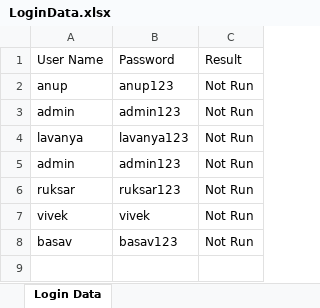
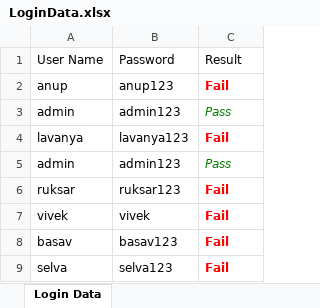
Before and after one commit to Harithakur006/SA2406006, an Excel workbook: SeleniumAutomationProject/ExcelFiles/LoginData.xlsx, sheet Login Data, drawn as a sheet; values as stored, in another font and other column widths than the file's, no borders; the diff names each change by its address in the sheet, - before the commit and + after, or states it on an @@ line.

```diff
--- a/SeleniumAutomationProject/ExcelFiles/LoginData.xlsx (sheet Login Data)
+++ b/SeleniumAutomationProject/ExcelFiles/LoginData.xlsx (sheet Login Data)
-C2: Not Run
+C2: Fail
@@ C2 bold: off → on, text colour: black → #FF0000 @@
-C3: Not Run
+C3: Pass
@@ C3 italic: off → on, text colour: black → #008000 @@
-C4: Not Run
+C4: Fail
@@ C4 bold: off → on, text colour: black → #FF0000 @@
-C5: Not Run
+C5: Pass
@@ C5 italic: off → on, text colour: black → #008000 @@
-C6:C8: Not Run
+C6:C8: Fail
@@ C6:C8 bold: off → on, text colour: black → #FF0000 @@
+row 9: selva | selva123 | Fail
```
Also changed, not shown: 21 other files.
